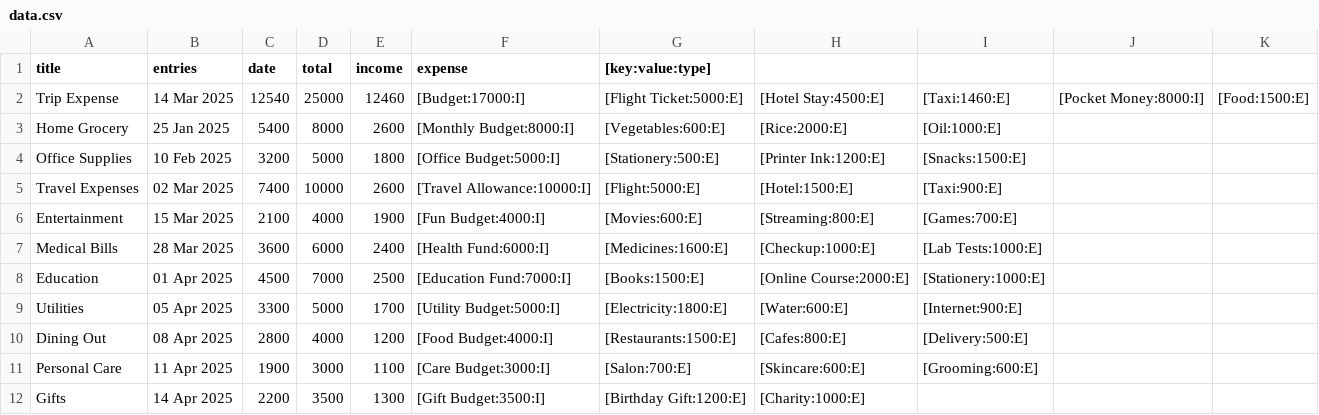
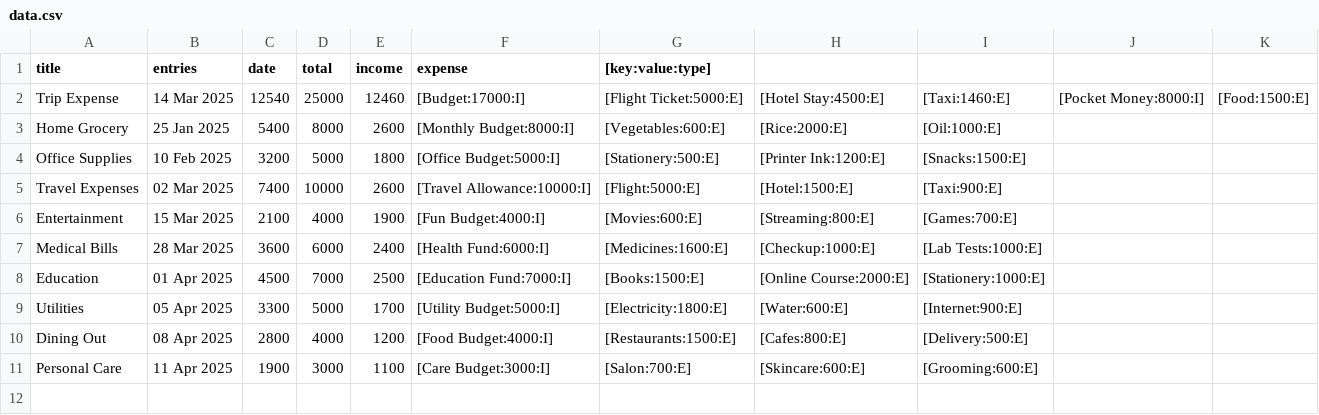
Before and after one commit to TahirSiddique092/SmartCalc, a CSV file: data.csv, drawn as a sheet.

Commit message:
Updated csv

```diff
--- a/data.csv
+++ b/data.csv
@@ -11,2 +11 @@ Dining Out,08 Apr 2025,2800,4000,1200,[Food Budget:4000:I],[Restaurants:1500:E],
 Personal Care,11 Apr 2025,1900,3000,1100,[Care Budget:3000:I],[Salon:700:E],[Skincare:600:E],[Grooming:600:E],
-Gifts,14 Apr 2025,2200,3500,1300,[Gift Budget:3500:I],[Birthday Gift:1200:E],[Charity:1000:E],
```
